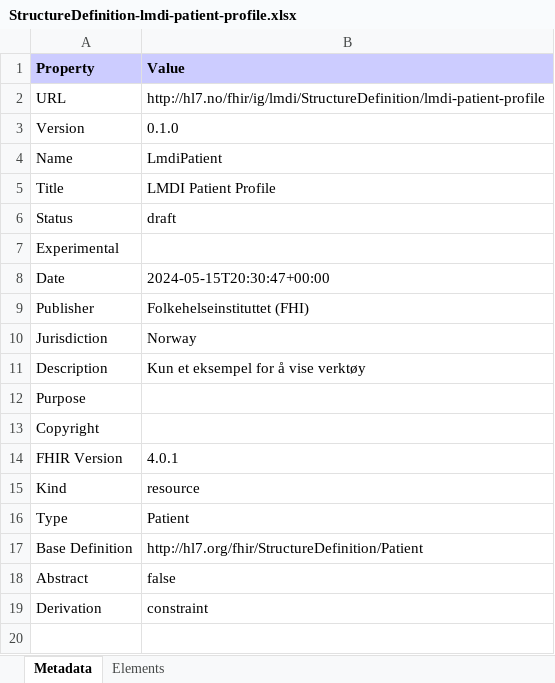
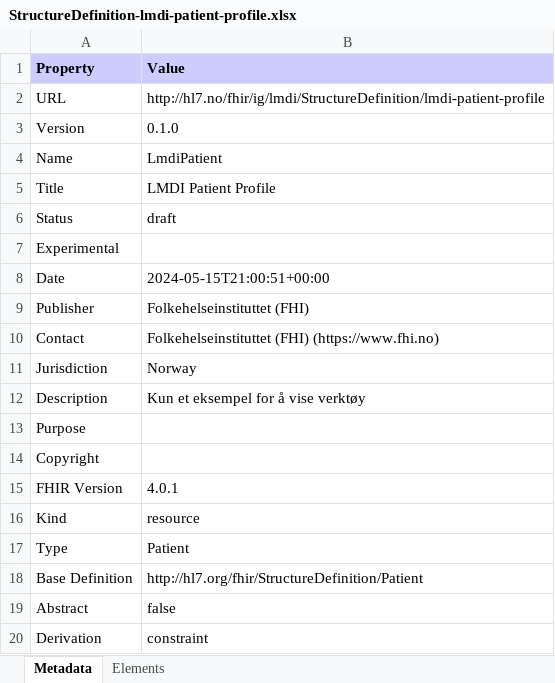
Before and after one commit to HL7Norway/LMDI, an Excel workbook: currentbuild/StructureDefinition-lmdi-patient-profile.xlsx, sheet Metadata, drawn as a sheet; values as stored, in another font and other column widths than the file's, no borders; the diff names each change by its address in the sheet, - before the commit and + after, or states it on an @@ line.

Commit message:
LMDI: 5d89d8e6269744dfdaec6aa6747e7d5dcfee2139

```diff
--- a/currentbuild/StructureDefinition-lmdi-patient-profile.xlsx (sheet Metadata)
+++ b/currentbuild/StructureDefinition-lmdi-patient-profile.xlsx (sheet Metadata)
-B8 (Value): 2024-05-15T20:30:47+00:00
+B8 (Value): 2024-05-15T21:00:51+00:00
+row 10: Contact | Folkehelseinstituttet (FHI) (https://www.fhi.no)
```
Also changed, not shown: currentbuild/CodeSystem-lmdi-test-kodeverk.codesystem.xlsx, currentbuild/all-profiles.xlsx, 47 other files.
